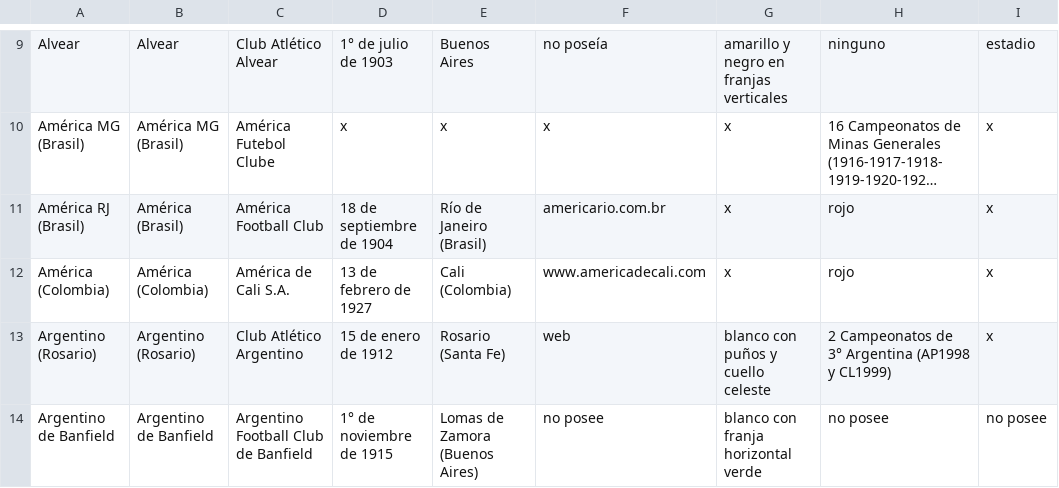
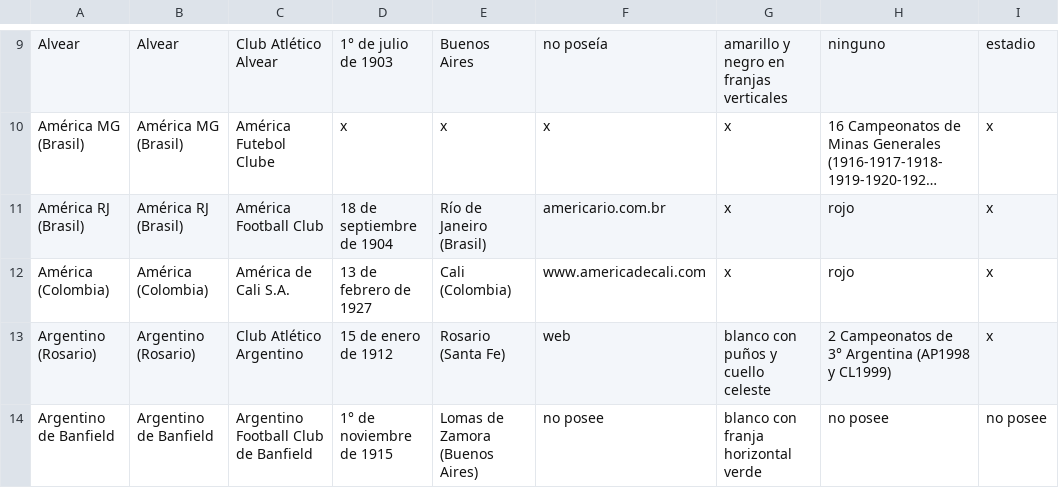
Before and after one commit to globopedia/Lubs, a CSV file: clubes.csv, drawn as a sheet; only a part is shown, gaps mark what is left out; long unchanged cells end in …; the diff covers the shown part only; the diff names each change by its address in the sheet, - before the commit and + after, or states it on an @@ line.

```diff
--- a/clubes.csv
+++ b/clubes.csv
-B11: América (Brasil)
+B11: América RJ (Brasil)
```
Also changed, not shown: 6 edited cells elsewhere in this file.
